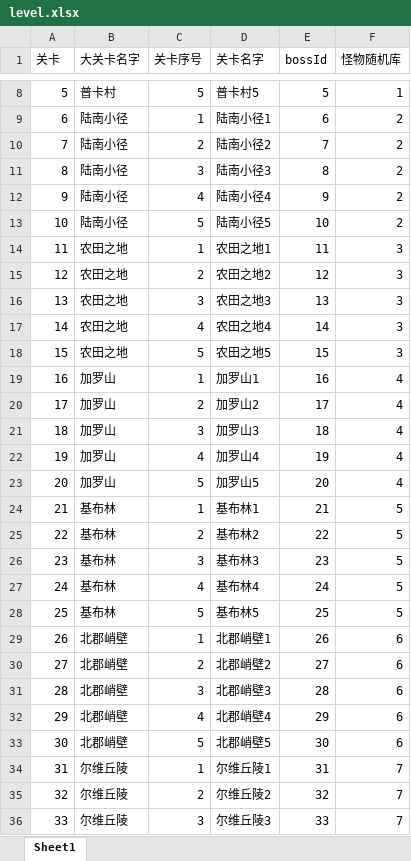
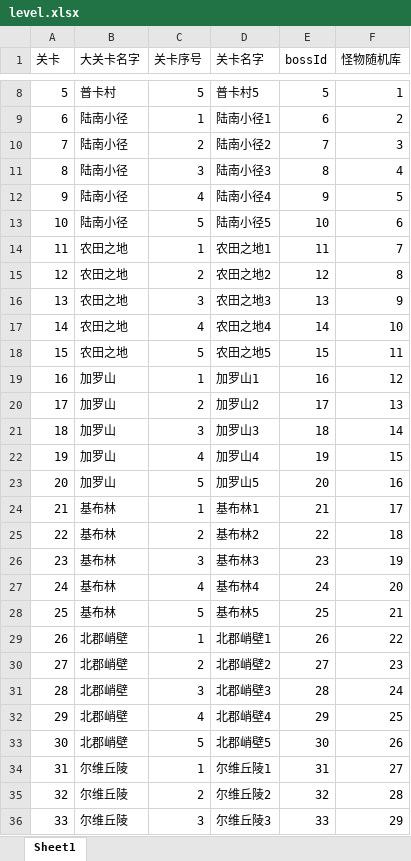
Before and after one commit to kelvin7feng/excel2lua, an Excel workbook: src/level.xlsx, sheet Sheet1, drawn as a sheet; only a part is shown, gaps mark what is left out; values as stored, in another font and other column widths than the file's, no borders; the diff covers the shown part only; the diff names each change by its address in the sheet, - before the commit and + after, or states it on an @@ line.

```diff
--- a/src/level.xlsx (sheet Sheet1)
+++ b/src/level.xlsx (sheet Sheet1)
-F10 (怪物随机库): 2
+F10 (怪物随机库): 3
-F11 (怪物随机库): 2
+F11 (怪物随机库): 4
-F12 (怪物随机库): 2
+F12 (怪物随机库): 5
-F13 (怪物随机库): 2
+F13 (怪物随机库): 6
-F14 (怪物随机库): 3
+F14 (怪物随机库): 7
-F15 (怪物随机库): 3
+F15 (怪物随机库): 8
-F16 (怪物随机库): 3
+F16 (怪物随机库): 9
-F17 (怪物随机库): 3
+F17 (怪物随机库): 10
-F18 (怪物随机库): 3
+F18 (怪物随机库): 11
-F19 (怪物随机库): 4
+F19 (怪物随机库): 12
-F20 (怪物随机库): 4
+F20 (怪物随机库): 13
-F21 (怪物随机库): 4
+F21 (怪物随机库): 14
-F22 (怪物随机库): 4
+F22 (怪物随机库): 15
-F23 (怪物随机库): 4
+F23 (怪物随机库): 16
-F24 (怪物随机库): 5
+F24 (怪物随机库): 17
-F25 (怪物随机库): 5
+F25 (怪物随机库): 18
-F26 (怪物随机库): 5
+F26 (怪物随机库): 19
-F27 (怪物随机库): 5
+F27 (怪物随机库): 20
-F28 (怪物随机库): 5
+F28 (怪物随机库): 21
-F29 (怪物随机库): 6
+F29 (怪物随机库): 22
-F30 (怪物随机库): 6
+F30 (怪物随机库): 23
-F31 (怪物随机库): 6
+F31 (怪物随机库): 24
-F32 (怪物随机库): 6
+F32 (怪物随机库): 25
-F33 (怪物随机库): 6
+F33 (怪物随机库): 26
-F34 (怪物随机库): 7
+F34 (怪物随机库): 27
-F35 (怪物随机库): 7
+F35 (怪物随机库): 28
-F36 (怪物随机库): 7
+F36 (怪物随机库): 29
```
Also changed, not shown: 57 edited cells elsewhere in this sheet, src/effect.xlsx, src/goods.xlsx, 11 other files.
